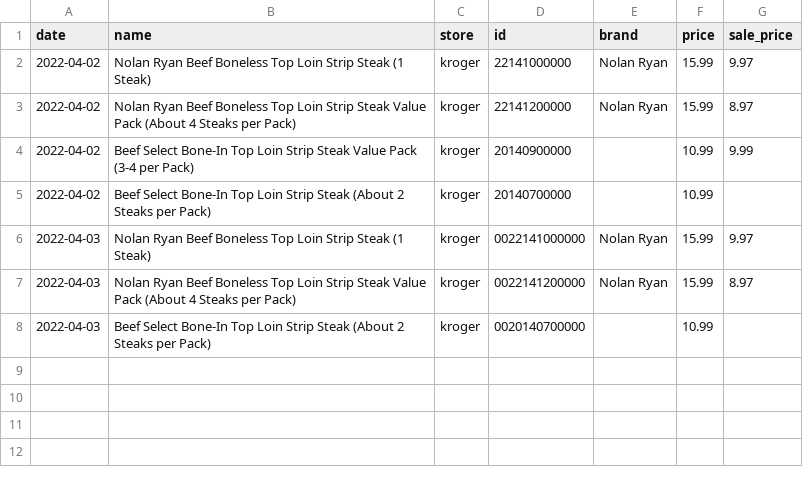
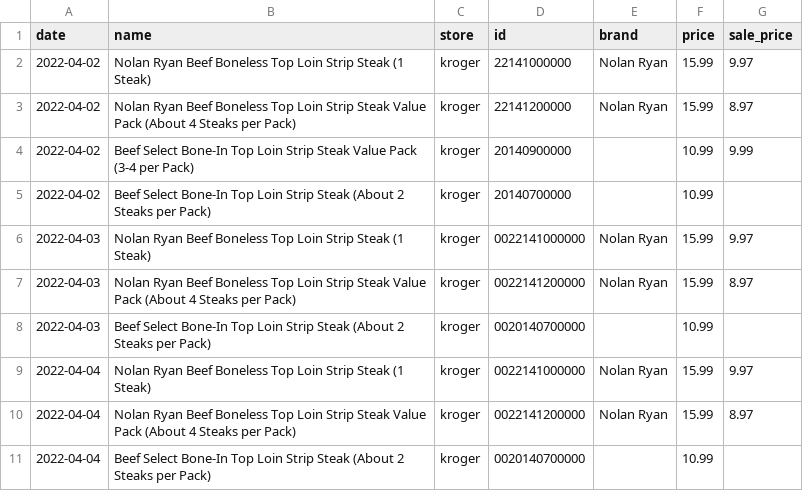
Before and after one commit to adamcysec/steak-prices, a CSV file: kroger_data_steak_top_loin.csv, drawn as a sheet; the diff names each change by its address in the sheet, - before the commit and + after, or states it on an @@ line.

```diff
--- a/kroger_data_steak_top_loin.csv
+++ b/kroger_data_steak_top_loin.csv
+row 9: 2022-04-04 | Nolan Ryan Beef Boneless Top Loin Strip Steak (1 Steak) | kroger | 0022141000000 | Nolan Ryan | 15.99 | 9.97
+row 10: 2022-04-04 | Nolan Ryan Beef Boneless Top Loin Strip Steak Value Pack (About 4 Steaks per Pack) | kroger | 0022141200000 | Nolan Ryan | 15.99 | 8.97
+row 11: 2022-04-04 | Beef Select Bone-In Top Loin Strip Steak (About 2 Steaks per Pack) | kroger | 0020140700000 |  | 10.99
```
Also changed, not shown: kroger_data_steak_ribeye.csv, kroger_data_steak_sirlon.csv, 1 other file.
